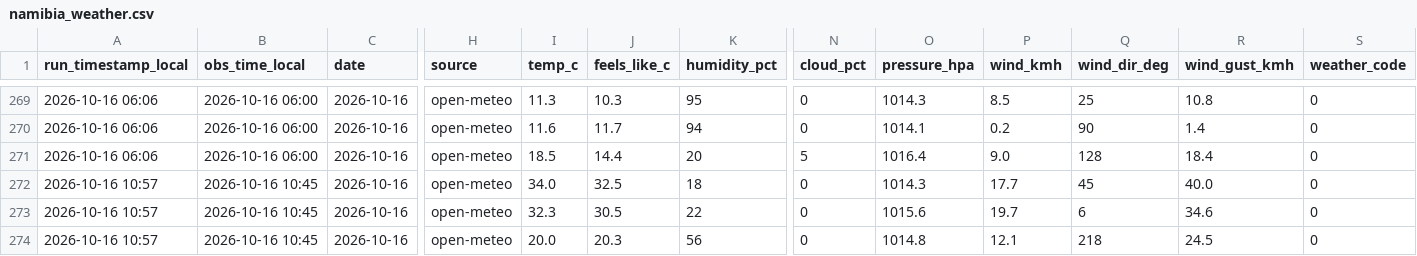
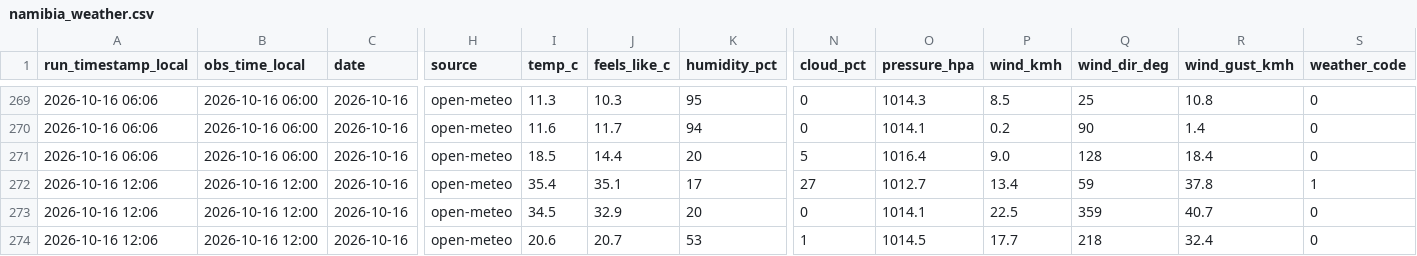
Before and after one commit to antonil8832/namibia_weather, a CSV file: data/namibia_weather.csv, drawn as a sheet; only a part is shown, gaps mark what is left out; the diff covers the shown part only; the diff names each change by its address in the sheet, - before the commit and + after, or states it on an @@ line.

Commit message:
Weather update 2026-10-16 12:06 Windhoek

```diff
--- a/data/namibia_weather.csv
+++ b/data/namibia_weather.csv
-A272:A274 (run_timestamp_local): 2026-10-16 10:57
+A272:A274 (run_timestamp_local): 2026-10-16 12:06
-B272:B274 (obs_time_local): 2026-10-16 10:45
+B272:B274 (obs_time_local): 2026-10-16 12:00
-I272 (temp_c): 34.0
+I272 (temp_c): 35.4
-J272 (feels_like_c): 32.5
+J272 (feels_like_c): 35.1
-K272 (humidity_pct): 18
+K272 (humidity_pct): 17
-N272 (cloud_pct): 0
+N272 (cloud_pct): 27
-O272 (pressure_hpa): 1014.3
+O272 (pressure_hpa): 1012.7
-P272 (wind_kmh): 17.7
+P272 (wind_kmh): 13.4
-Q272 (wind_dir_deg): 45
+Q272 (wind_dir_deg): 59
-R272 (wind_gust_kmh): 40.0
+R272 (wind_gust_kmh): 37.8
-S272 (weather_code): 0
+S272 (weather_code): 1
-I273 (temp_c): 32.3
+I273 (temp_c): 34.5
-J273 (feels_like_c): 30.5
+J273 (feels_like_c): 32.9
-K273 (humidity_pct): 22
+K273 (humidity_pct): 20
-O273 (pressure_hpa): 1015.6
+O273 (pressure_hpa): 1014.1
-P273 (wind_kmh): 19.7
+P273 (wind_kmh): 22.5
-Q273 (wind_dir_deg): 6
+Q273 (wind_dir_deg): 359
-R273 (wind_gust_kmh): 34.6
+R273 (wind_gust_kmh): 40.7
-I274 (temp_c): 20.0
+I274 (temp_c): 20.6
-J274 (feels_like_c): 20.3
+J274 (feels_like_c): 20.7
-K274 (humidity_pct): 56
+K274 (humidity_pct): 53
-N274 (cloud_pct): 0
+N274 (cloud_pct): 1
-O274 (pressure_hpa): 1014.8
+O274 (pressure_hpa): 1014.5
-P274 (wind_kmh): 12.1
+P274 (wind_kmh): 17.7
-R274 (wind_gust_kmh): 24.5
+R274 (wind_gust_kmh): 32.4
```
Also changed, not shown: 59 edited cells elsewhere in this file, 4 other files.
